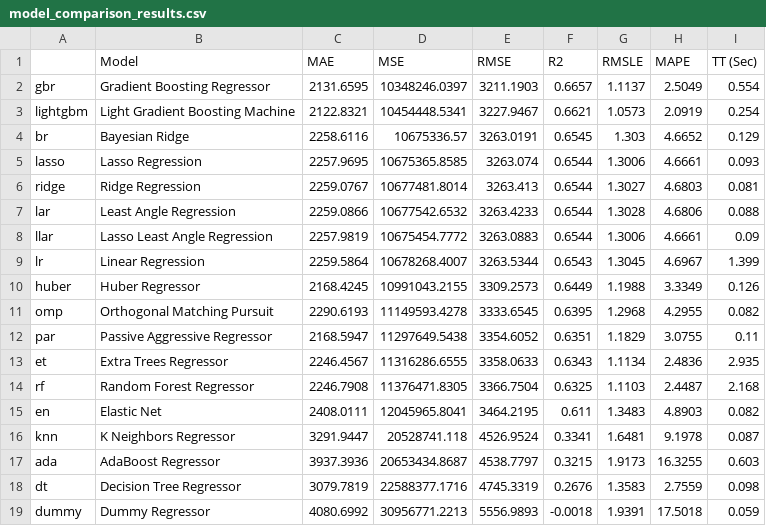
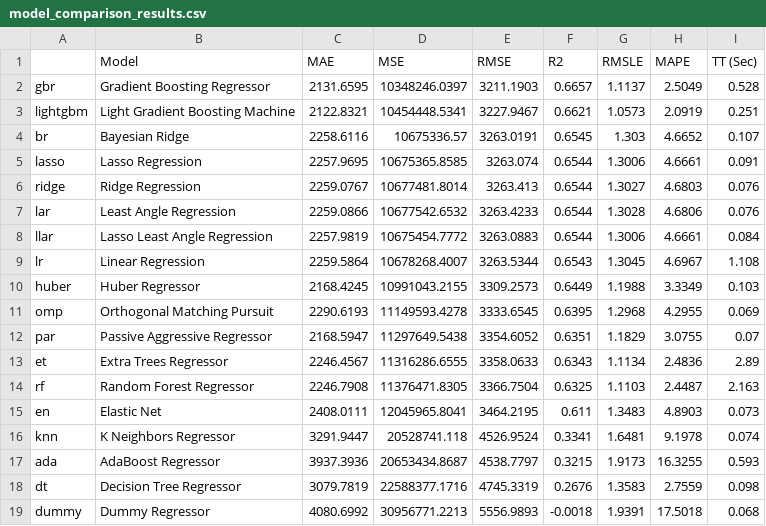
Before and after one commit to jdchen5/AgileEE, a CSV file: logs/model_comparison_results.csv, drawn as a sheet.

```diff
--- a/logs/model_comparison_results.csv
+++ b/logs/model_comparison_results.csv
@@ -1,19 +1,19 @@
 ,Model,MAE,MSE,RMSE,R2,RMSLE,MAPE,TT (Sec)
-gbr,Gradient Boosting Regressor,2131.6595,10348246.0397,3211.1903,0.6657,1.1137,2.5049,0.554
-lightgbm,Light Gradient Boosting Machine,2122.8321,10454448.5341,3227.9467,0.6621,1.0573,2.0919,0.254
-br,Bayesian Ridge,2258.6116,10675336.57,3263.0191,0.6545,1.303,4.6652,0.129
-lasso,Lasso Regression,2257.9695,10675365.8585,3263.074,0.6544,1.3006,4.6661,0.093
-ridge,Ridge Regression,2259.0767,10677481.8014,3263.413,0.6544,1.3027,4.6803,0.081
-lar,Least Angle Regression,2259.0866,10677542.6532,3263.4233,0.6544,1.3028,4.6806,0.088
-llar,Lasso Least Angle Regression,2257.9819,10675454.7772,3263.0883,0.6544,1.3006,4.6661,0.09
-lr,Linear Regression,2259.5864,10678268.4007,3263.5344,0.6543,1.3045,4.6967,1.399
-huber,Huber Regressor,2168.4245,10991043.2155,3309.2573,0.6449,1.1988,3.3349,0.126
-omp,Orthogonal Matching Pursuit,2290.6193,11149593.4278,3333.6545,0.6395,1.2968,4.2955,0.082
-par,Passive Aggressive Regressor,2168.5947,11297649.5438,3354.6052,0.6351,1.1829,3.0755,0.11
-et,Extra Trees Regressor,2246.4567,11316286.6555,3358.0633,0.6343,1.1134,2.4836,2.935
-rf,Random Forest Regressor,2246.7908,11376471.8305,3366.7504,0.6325,1.1103,2.4487,2.168
-en,Elastic Net,2408.0111,12045965.8041,3464.2195,0.611,1.3483,4.8903,0.082
-knn,K Neighbors Regressor,3291.9447,20528741.118,4526.9524,0.3341,1.6481,9.1978,0.087
-ada,AdaBoost Regressor,3937.3936,20653434.8687,4538.7797,0.3215,1.9173,16.3255,0.603
+gbr,Gradient Boosting Regressor,2131.6595,10348246.0397,3211.1903,0.6657,1.1137,2.5049,0.528
+lightgbm,Light Gradient Boosting Machine,2122.8321,10454448.5341,3227.9467,0.6621,1.0573,2.0919,0.251
+br,Bayesian Ridge,2258.6116,10675336.57,3263.0191,0.6545,1.303,4.6652,0.107
+lasso,Lasso Regression,2257.9695,10675365.8585,3263.074,0.6544,1.3006,4.6661,0.091
+ridge,Ridge Regression,2259.0767,10677481.8014,3263.413,0.6544,1.3027,4.6803,0.076
+lar,Least Angle Regression,2259.0866,10677542.6532,3263.4233,0.6544,1.3028,4.6806,0.076
+llar,Lasso Least Angle Regression,2257.9819,10675454.7772,3263.0883,0.6544,1.3006,4.6661,0.084
+lr,Linear Regression,2259.5864,10678268.4007,3263.5344,0.6543,1.3045,4.6967,1.108
+huber,Huber Regressor,2168.4245,10991043.2155,3309.2573,0.6449,1.1988,3.3349,0.103
+omp,Orthogonal Matching Pursuit,2290.6193,11149593.4278,3333.6545,0.6395,1.2968,4.2955,0.069
+par,Passive Aggressive Regressor,2168.5947,11297649.5438,3354.6052,0.6351,1.1829,3.0755,0.07
+et,Extra Trees Regressor,2246.4567,11316286.6555,3358.0633,0.6343,1.1134,2.4836,2.89
+rf,Random Forest Regressor,2246.7908,11376471.8305,3366.7504,0.6325,1.1103,2.4487,2.163
+en,Elastic Net,2408.0111,12045965.8041,3464.2195,0.611,1.3483,4.8903,0.073
+knn,K Neighbors Regressor,3291.9447,20528741.118,4526.9524,0.3341,1.6481,9.1978,0.074
+ada,AdaBoost Regressor,3937.3936,20653434.8687,4538.7797,0.3215,1.9173,16.3255,0.593
 dt,Decision Tree Regressor,3079.7819,22588377.1716,4745.3319,0.2676,1.3583,2.7559,0.098
-dummy,Dummy Regressor,4080.6992,30956771.2213,5556.9893,-0.0018,1.9391,17.5018,0.059
+dummy,Dummy Regressor,4080.6992,30956771.2213,5556.9893,-0.0018,1.9391,17.5018,0.068
```
Also changed, not shown: 11 other files.
